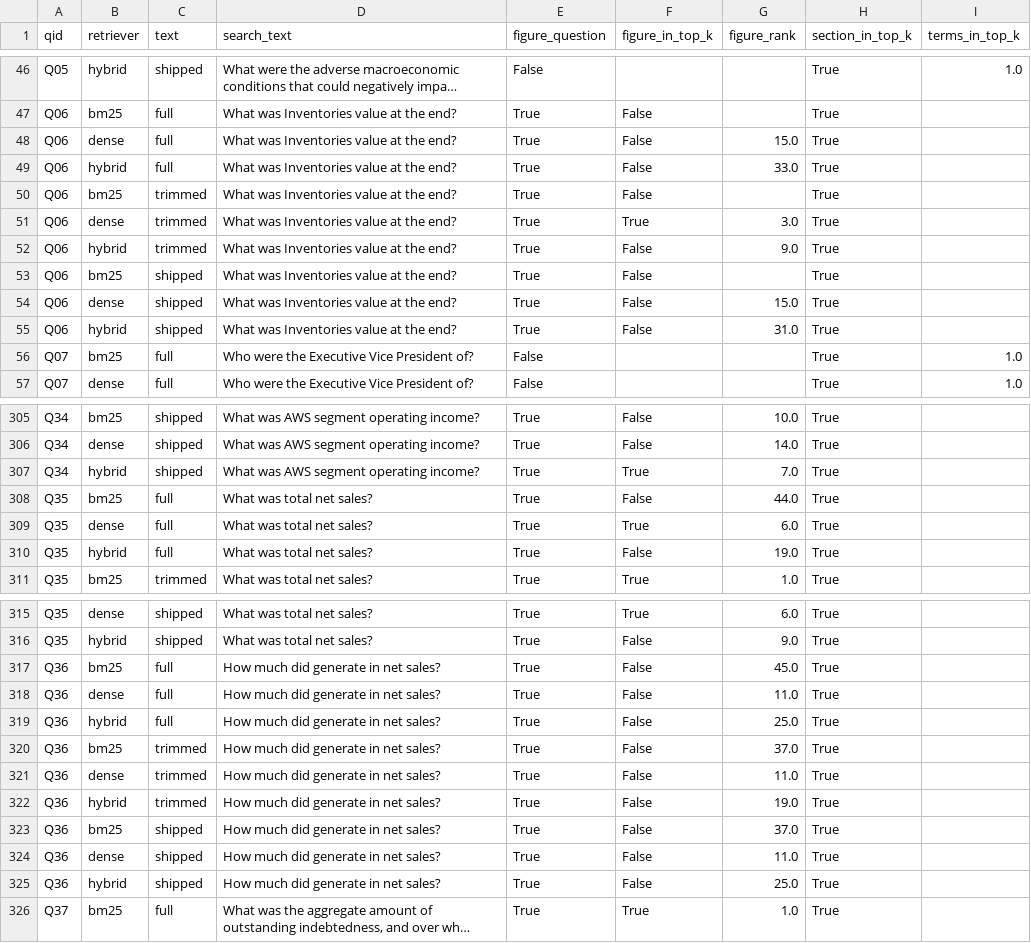
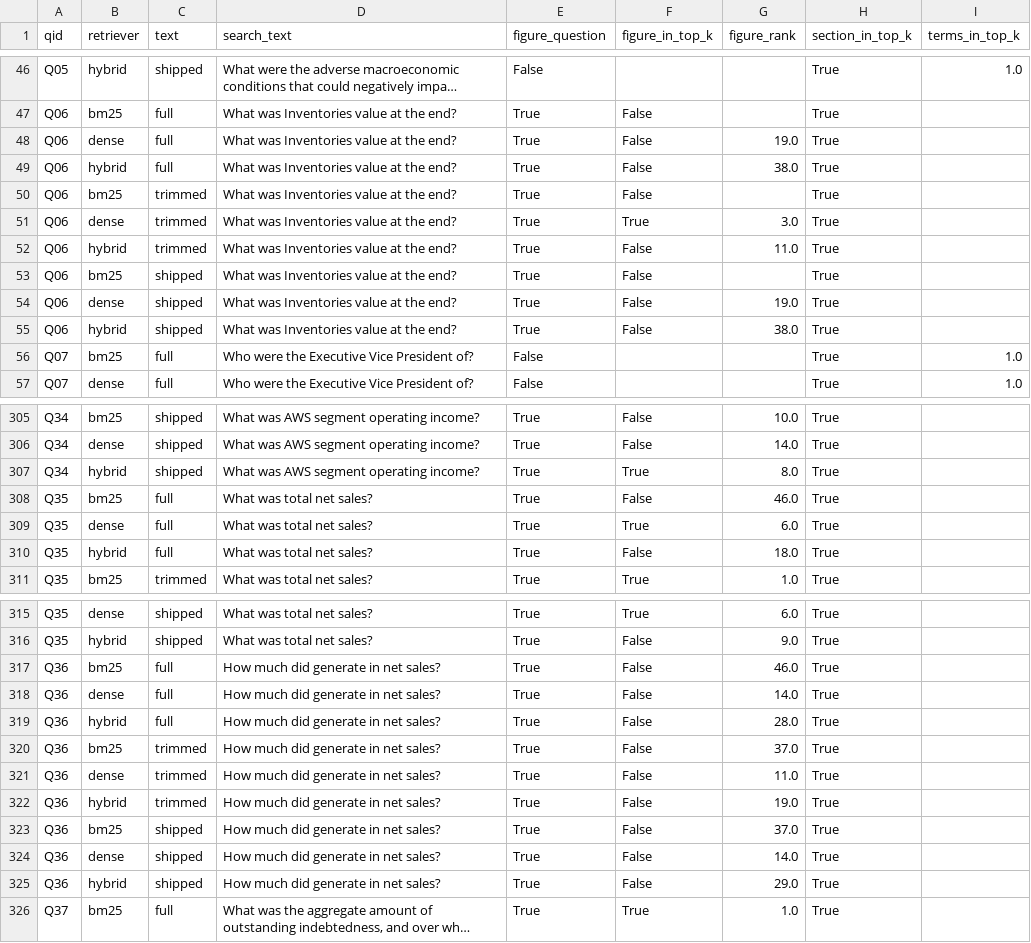
Before and after one commit to niclow236/bt4103-team8-sec-filing-assistant, a CSV file: notebooks/retrieval/results/search_text_comparison.csv, drawn as a sheet; only a part is shown, gaps mark what is left out; long unchanged cells end in …; the diff covers the shown part only; the diff names each change by its address in the sheet, - before the commit and + after, or states it on an @@ line.

Commit message:
Refresh the indexes and the retrieval comparison on the corpus after the review
The review fixes changed 164 passage texts and added 16 ids, so both indexes
were stale against data/processed. `python -m src.retrieval check` reported it:
16 passages missing, 164 stale, 0 no longer in the corpus, and a BM25
fingerprint mismatch.

Neither needed a full rebuild. BM25 is rebuilt from the corpus in seconds, and
the dense index re-encoded exactly the 180 passages whose text changed, 164 of
them replacing a stale vector, in about 80 seconds. Both report `current`.

The 48-question comparison was re-run on them and the shipped hybrid numbers
are unchanged, so the table in the PR description still holds:

                              committed   after review
  figure in top 8 (of 28)            20             20
  median rank when found              6              6
  prose terms in top 8            0.978          0.978
  right section (of 48)              45             45

22 rows of the CSV move, all rank shifts on Q03, Q06 and Q33, and none of them
crosses the top 8, which is why the summary does not move.

All 9 verify checks pass on the rebuilt corpus, including the two that query
EDGAR: 28,289 passages, 75 of 75 filings naming all three statements, 2,286 of
10,725 table passages carrying a title, and 101 of 101 reported figures found,
all of them in a table passage.

```diff
--- a/notebooks/retrieval/results/search_text_comparison.csv
+++ b/notebooks/retrieval/results/search_text_comparison.csv
-G48 (figure_rank): 15.0
+G48 (figure_rank): 19.0
-G49 (figure_rank): 33.0
+G49 (figure_rank): 38.0
-G52 (figure_rank): 9.0
+G52 (figure_rank): 11.0
-G54 (figure_rank): 15.0
+G54 (figure_rank): 19.0
-G55 (figure_rank): 31.0
+G55 (figure_rank): 38.0
-G307 (figure_rank): 7.0
+G307 (figure_rank): 8.0
-G308 (figure_rank): 44.0
+G308 (figure_rank): 46.0
-G310 (figure_rank): 19.0
+G310 (figure_rank): 18.0
-G317 (figure_rank): 45.0
+G317 (figure_rank): 46.0
-G318 (figure_rank): 11.0
+G318 (figure_rank): 14.0
-G319 (figure_rank): 25.0
+G319 (figure_rank): 28.0
-G324 (figure_rank): 11.0
+G324 (figure_rank): 14.0
-G325 (figure_rank): 25.0
+G325 (figure_rank): 29.0
```
Also changed, not shown: 9 edited cells elsewhere in this file.
